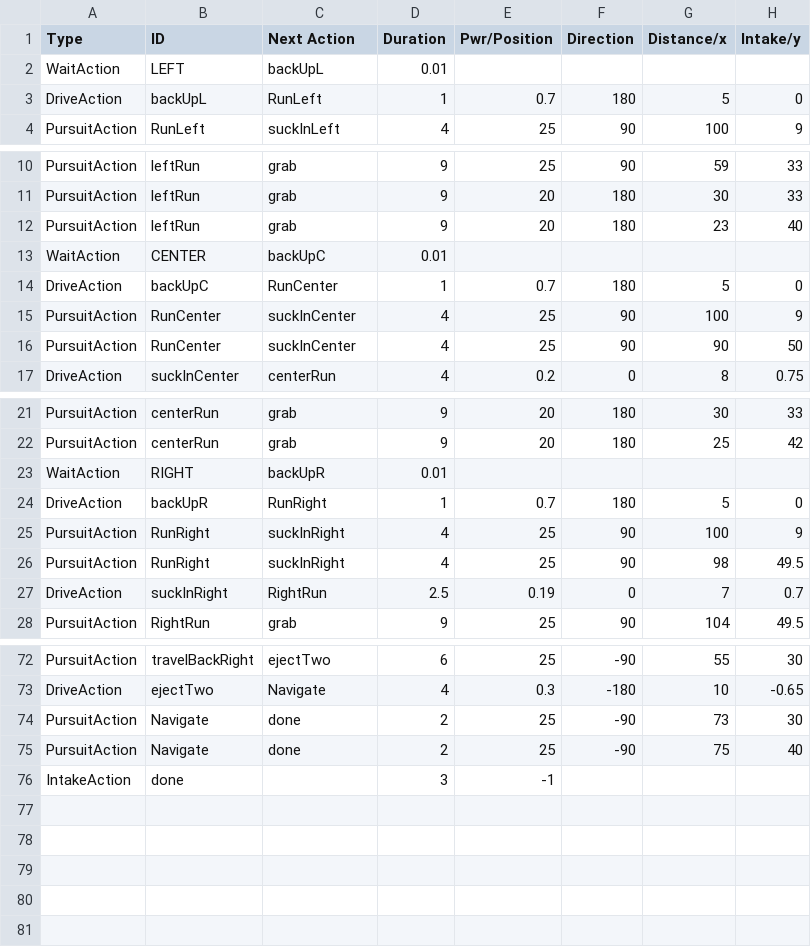
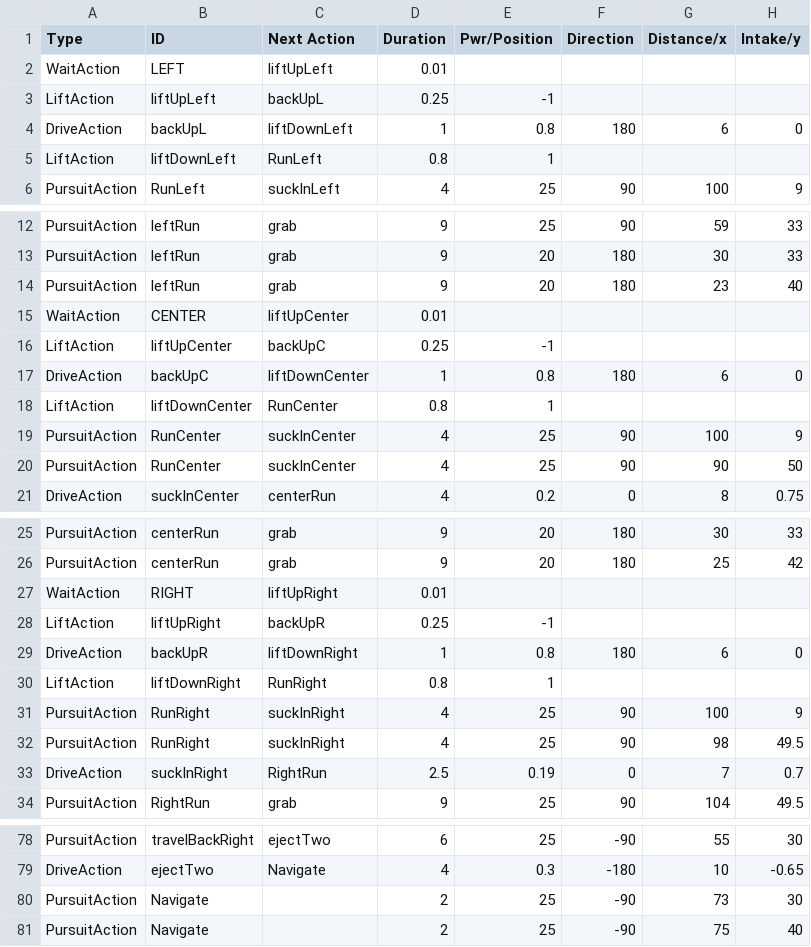
Before and after one commit to TaisharTexas/SkyStone_8668, a CSV file: TeamCode/src/main/java/org/firstinspires/ftc/teamcode/csvFiles/BluePursuitQuarry.csv, drawn as a sheet; only a part is shown, gaps mark what is left out; the diff covers the shown part only.

```diff
--- a/TeamCode/src/main/java/org/firstinspires/ftc/teamcode/csvFiles/BluePursuitQuarry.csv
+++ b/TeamCode/src/main/java/org/firstinspires/ftc/teamcode/csvFiles/BluePursuitQuarry.csv
@@ -1,4 +1,6 @@
 Type,ID,Next Action,Duration,Pwr/Position,Direction,Distance/x,Intake/y,,,,,,,
-WaitAction,LEFT,backUpL,0.01,,,,,,,,,,,
-DriveAction,backUpL,RunLeft,1,0.7,180,5,0,,,,,,,
+WaitAction,LEFT,liftUpLeft,0.01,,,,,,,,,,,
+LiftAction,liftUpLeft,backUpL,0.25,-1,,,,,,,,,,
+DriveAction,backUpL,liftDownLeft,1,0.8,180,6,0,,,,,,,
+LiftAction,liftDownLeft,RunLeft,0.8,1,,,,,,,,,,
 PursuitAction,RunLeft,suckInLeft,4,25,90,100,9,,,,,,,
@@ -12,4 +14,6 @@ PursuitAction,leftRun,grab,9,20,180,30,33,,,,,,,
 PursuitAction,leftRun,grab,9,20,180,23,40,,,,,,,
-WaitAction,CENTER,backUpC,0.01,,,,,,,,,,,
-DriveAction,backUpC,RunCenter,1,0.7,180,5,0,,,,,,,
+WaitAction,CENTER,liftUpCenter,0.01,,,,,,,,,,,
+LiftAction,liftUpCenter,backUpC,0.25,-1,,,,,,,,,,
+DriveAction,backUpC,liftDownCenter,1,0.8,180,6,0,,,,,,,
+LiftAction,liftDownCenter,RunCenter,0.8,1,,,,,,,,,,
 PursuitAction,RunCenter,suckInCenter,4,25,90,100,9,,,,,,,
@@ -22,4 +26,6 @@ PursuitAction,centerRun,grab,9,20,180,30,33,,,,,,,
 PursuitAction,centerRun,grab,9,20,180,25,42,,,,,,,
-WaitAction,RIGHT,backUpR,0.01,,,,,,,,,,,
-DriveAction,backUpR,RunRight,1,0.7,180,5,0,,,,,,,
+WaitAction,RIGHT,liftUpRight,0.01,,,,,,,,,,,
+LiftAction,liftUpRight,backUpR,0.25,-1,,,,,,,,,,
+DriveAction,backUpR,liftDownRight,1,0.8,180,6,0,,,,,,,
+LiftAction,liftDownRight,RunRight,0.8,1,,,,,,,,,,
 PursuitAction,RunRight,suckInRight,4,25,90,100,9,,,,,,,
@@ -73,4 +79,3 @@ PursuitAction,travelBackRight,ejectTwo,6,25,-90,55,30,,,,,,,
 DriveAction,ejectTwo,Navigate,4,0.3,-180,10,-0.65,,,,,,,
-PursuitAction,Navigate,done,2,25,-90,73,30,,,,,,,
-PursuitAction,Navigate,done,2,25,-90,75,40,,,,,,,
-IntakeAction,done,,3,-1,,,,,,,,,,
+PursuitAction,Navigate,,2,25,-90,73,30,,,,,,,
+PursuitAction,Navigate,,2,25,-90,75,40,,,,,,,
```
Also changed, not shown: 2 edited cells elsewhere in this file, TeamCode/src/main/java/org/firstinspires/ftc/teamcode/csvFiles/RedPursuitQuarry.csv, 5 other files.
